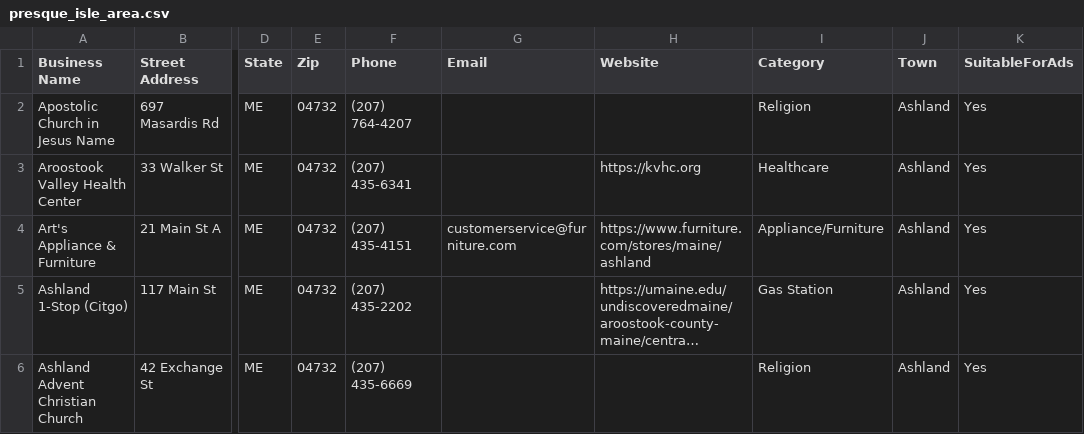
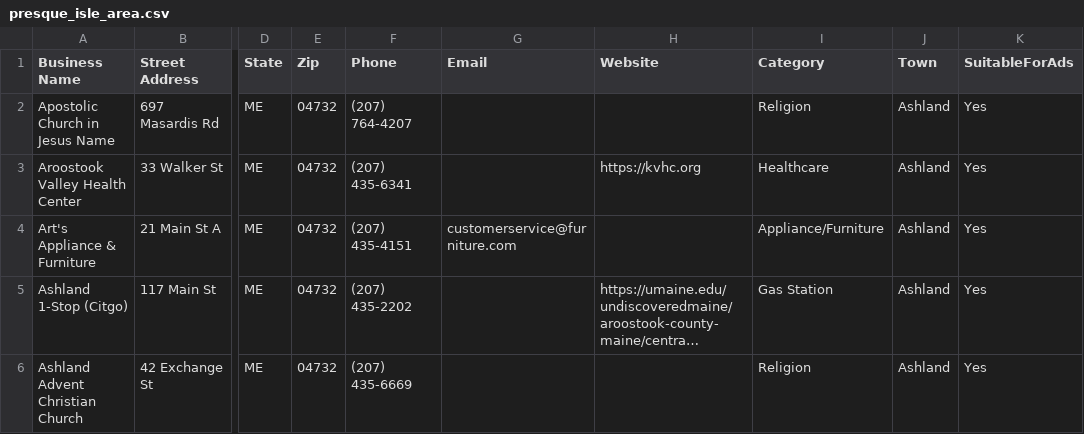
Before and after one commit to stormannluke-source/coffee-news-map, a CSV file: cleaned/presque_isle_area.csv, drawn as a sheet; only a part is shown, gaps mark what is left out; long unchanged cells end in …; the diff covers the shown part only; the diff names each change by its address in the sheet, - before the commit and + after, or states it on an @@ line.

Commit message:
data: sync inlined HTML data with cleaned CSVs — 1141 entries, 0 stale websites
- Cleared 5 remaining bad URLs from CSVs (furniture.com, adsinterlock.com,
  opengovca.com, tattooed.co, wellness.com/dir)
- Fixed embed_data.py to avoid double-bracket bug
- Regenerated all_businesses.json, embedded INLINED_BIZ + INLINED_COORDS
- All 177 stale entries in index.html now match CSVs
- Apostolic Church Wendy's fandom link removed
- Stats: 587 websites (51.4%), 863 suitable for ads (75.6%)

```diff
--- a/cleaned/presque_isle_area.csv
+++ b/cleaned/presque_isle_area.csv
-H4 (Website): https://www.furniture.com/stores/maine/ashland
+H4 (Website): (empty)
```
Also changed, not shown: 4 edited cells elsewhere in this file, 4 other files.
